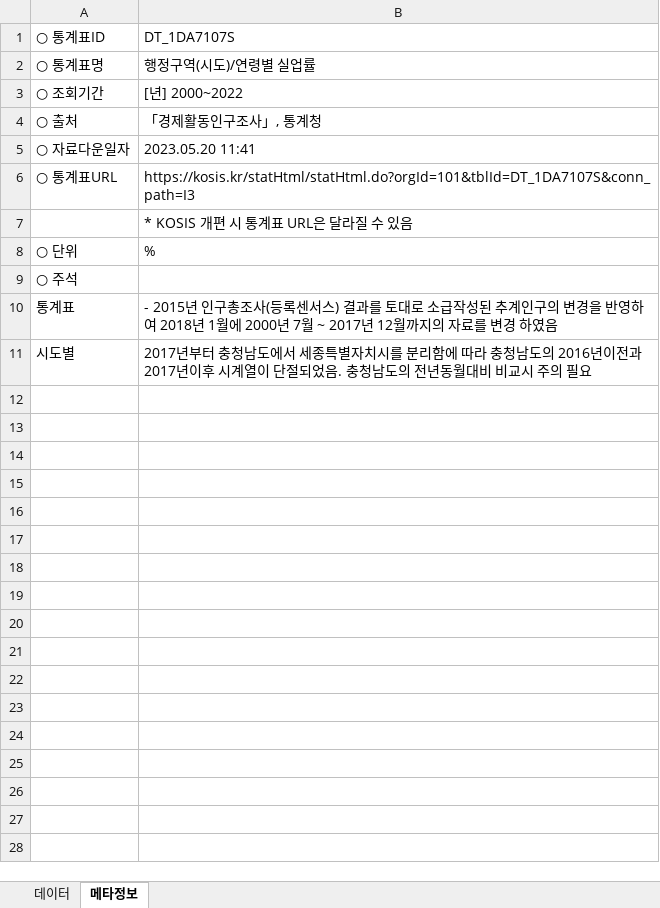
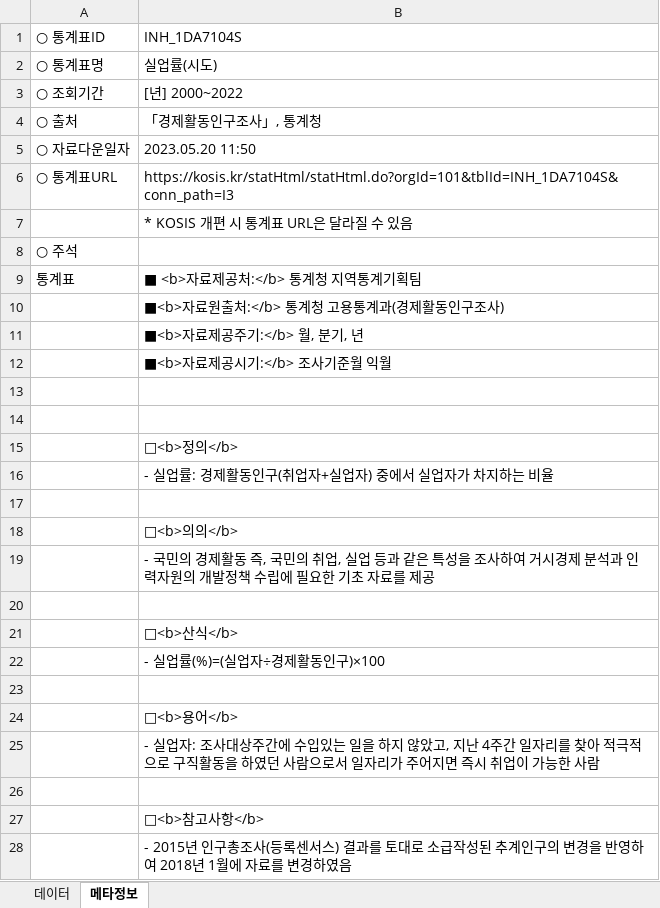
Before and after one commit to leekh4232/hossam-blog-regacy, an Excel workbook: data/unemployment.xlsx, sheet 메타정보, drawn as a sheet; only a part is shown; the shorter side is filled out with more unchanged rows; values as stored, in another font and other column widths than the file's, no borders; removed rows and columns are numbered as before the commit, all else as after; the diff covers the shown part only; the diff names each change by its address in the sheet, - before the commit and + after, or states it on an @@ line.

```diff
--- a/data/unemployment.xlsx (sheet 메타정보)
+++ b/data/unemployment.xlsx (sheet 메타정보)
-B1: DT_1DA7107S
+B1: INH_1DA7104S
-B2: 행정구역(시도)/연령별 실업률
+B2: 실업률(시도)
-B5: 2023.05.20 11:41
+B5: 2023.05.20 11:50
-B6: https://kosis.kr/statHtml/statHtml.do?orgId=101&tblId=DT_1DA7107S&conn_path=I3
+B6: https://kosis.kr/statHtml/statHtml.do?orgId=101&tblId=INH_1DA7104S&conn_path=I3
-row 8: ○ 단위 | %
+row 9: 통계표 | ■ <b>자료제공처:</b> 통계청 지역통계기획팀
+row 10:  | ■<b>자료원출처:</b> 통계청 고용통계과(경제활동인구조사)
+row 11:  | ■<b>자료제공주기:</b> 월, 분기, 년
+row 12:  | ■<b>자료제공시기:</b> 조사기준월 익월
-row 13: 통계표 | - 2015년 인구총조사(등록센서스) 결과를 토대로 소급작성된 추계인구의 변경을 반영하여 2018년 1월에 2000년 7월 ~ 2017년 12월까지의 자료를 변경 하였음
+row 13: (empty)
+row 14: (empty)
+row 15:  | □<b>정의</b>
+row 16:  | - 실업률: 경제활동인구(취업자+실업자) 중에서 실업자가 차지하는 비율
+row 17: (empty)
+row 18:  | □<b>의의</b>
+row 19:  | - 국민의 경제활동 즉, 국민의 취업, 실업 등과 같은 특성을 조사하여 거시경제 분석과 인력자원의 개발정책 수립에 필요한 기초 자료를 제공
+row 20: (empty)
+row 21:  | □<b>산식</b>
+row 22:  | - 실업률(%)=(실업자÷경제활동인구)×100
+row 23: (empty)
+row 24:  | □<b>용어</b>
+row 25:  | - 실업자: 조사대상주간에 수입있는 일을 하지 않았고, 지난 4주간 일자리를 찾아 적극적으로 구직활동을 하였던 사람으로서 일자리가 주어지면 즉시 취업이 가능한 사람
+row 26: (empty)
+row 27:  | □<b>참고사항</b>
+row 28:  | - 2015년 인구총조사(등록센서스) 결과를 토대로 소급작성된 추계인구의 변경을 반영하여 2018년 1월에 자료를 변경하였음
```
Also changed, not shown: 5 added rows elsewhere in this sheet, sheet 데이터.
